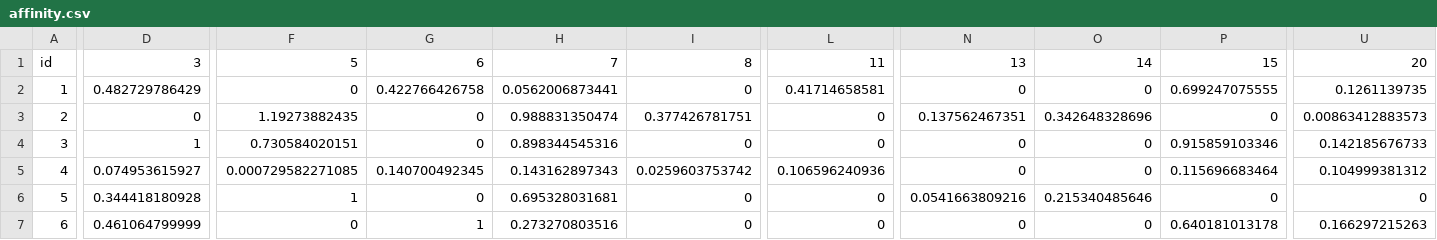
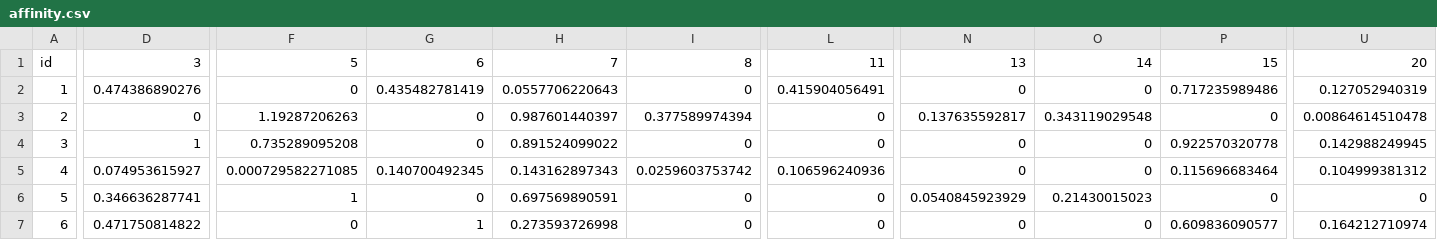
Before and after one commit to bublov/nederlandse-verkiezingen-kaart, a CSV file: public/parties/affinity.csv, drawn as a sheet; only a part is shown, gaps mark what is left out; the diff covers the shown part only; the diff names each change by its address in the sheet, - before the commit and + after, or states it on an @@ line.

```diff
--- a/public/parties/affinity.csv
+++ b/public/parties/affinity.csv
-D2: 0.482729786429
+D2: 0.474386890276
-G2: 0.422766426758
+G2: 0.435482781419
-H2: 0.0562006873441
+H2: 0.0557706220643
-L2: 0.41714658581
+L2: 0.415904056491
-P2: 0.699247075555
+P2: 0.717235989486
-U2: 0.1261139735
+U2: 0.127052940319
-F3: 1.19273882435
+F3: 1.19287206263
-H3: 0.988831350474
+H3: 0.987601440397
-I3: 0.377426781751
+I3: 0.377589974394
-N3: 0.137562467351
+N3: 0.137635592817
-O3: 0.342648328696
+O3: 0.343119029548
-U3: 0.00863412883573
+U3: 0.00864614510478
-F4: 0.730584020151
+F4: 0.735289095208
-H4: 0.898344545316
+H4: 0.891524099022
-P4: 0.915859103346
+P4: 0.922570320778
-U4: 0.142185676733
+U4: 0.142988249945
-D6: 0.344418180928
+D6: 0.346636287741
-H6: 0.695328031681
+H6: 0.697569890591
-N6: 0.0541663809216
+N6: 0.0540845923929
-O6: 0.215340485646
+O6: 0.21430015023
-D7: 0.461064799999
+D7: 0.471750814822
-H7: 0.273270803516
+H7: 0.273593726998
-P7: 0.640181013178
+P7: 0.609836090577
-U7: 0.166297215263
+U7: 0.164212710974
```
Also changed, not shown: 64 edited cells elsewhere in this file, public/polls/targets.csv, 1 other file.
